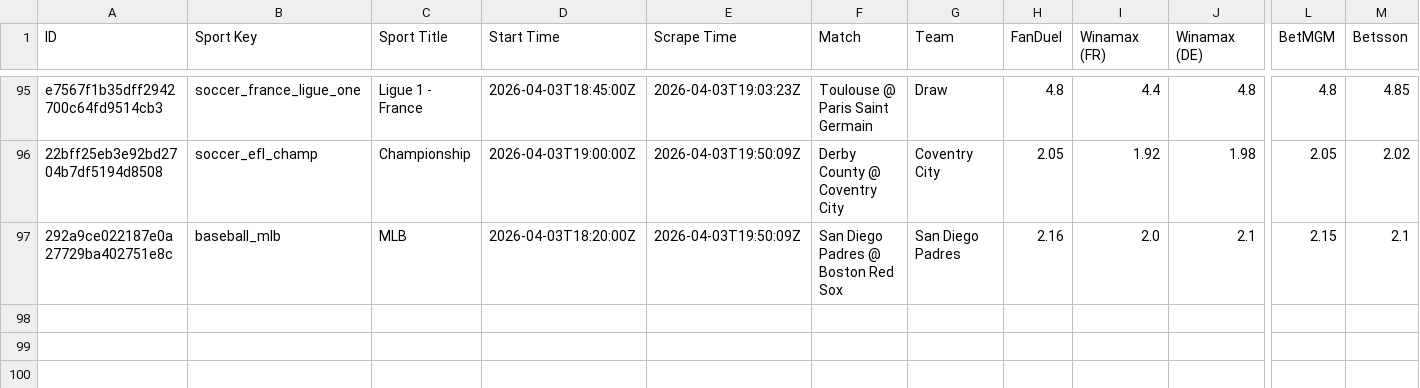
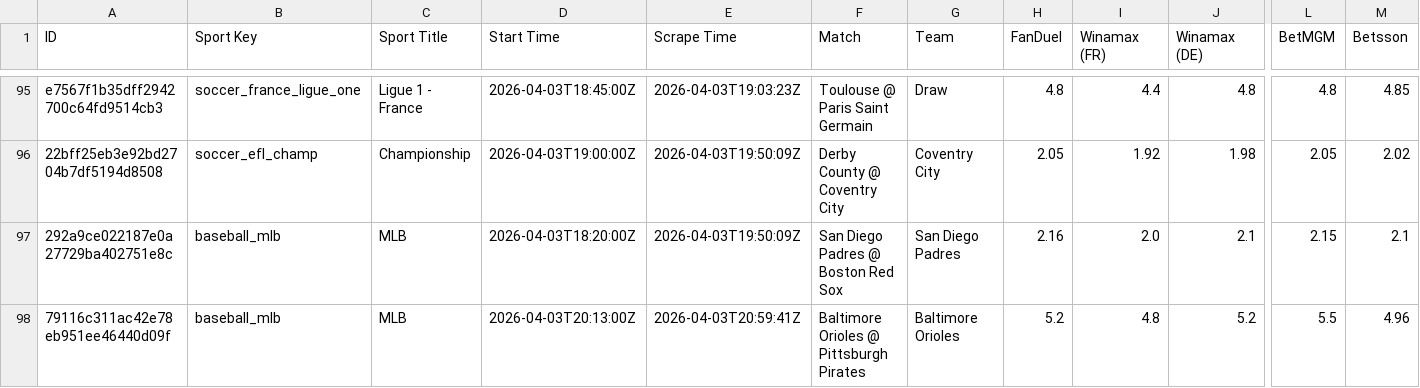
Before and after one commit to aqsmith02/paper-betting-tracker, a CSV file: data/kalshi/kalshi_mod_zscore_full.csv, drawn as a sheet; only a part is shown, gaps mark what is left out; rows hold the shown columns only; the diff names each change by its address in the sheet, - before the commit and + after, or states it on an @@ line.

```diff
--- a/data/kalshi/kalshi_mod_zscore_full.csv
+++ b/data/kalshi/kalshi_mod_zscore_full.csv
+row 98: 79116c311ac42e78eb951ee46440d09f | baseball_mlb | MLB | 2026-04-03T20:13:00Z | 2026-04-03T20:59:41Z | Baltimore Orioles @ Pittsburgh Pirates | Baltimore Orioles | 5.2 | 4.8 | 5.2 | 5.5 | 4.96
```
Also changed, not shown: data/kalshi/kalshi_random_full.csv, data/kalshi/kalshi_random_minimal.csv, 9 other files.
